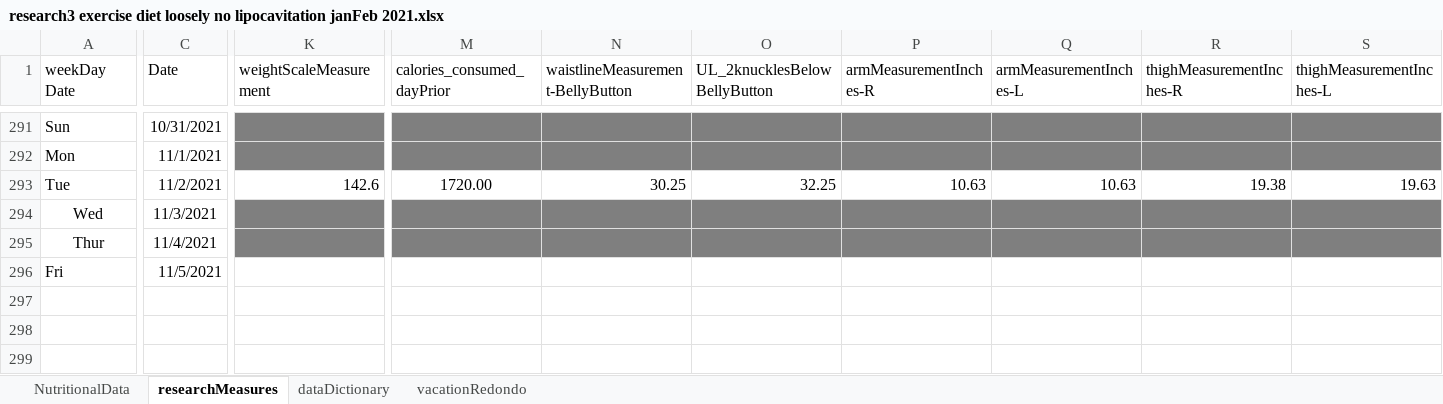
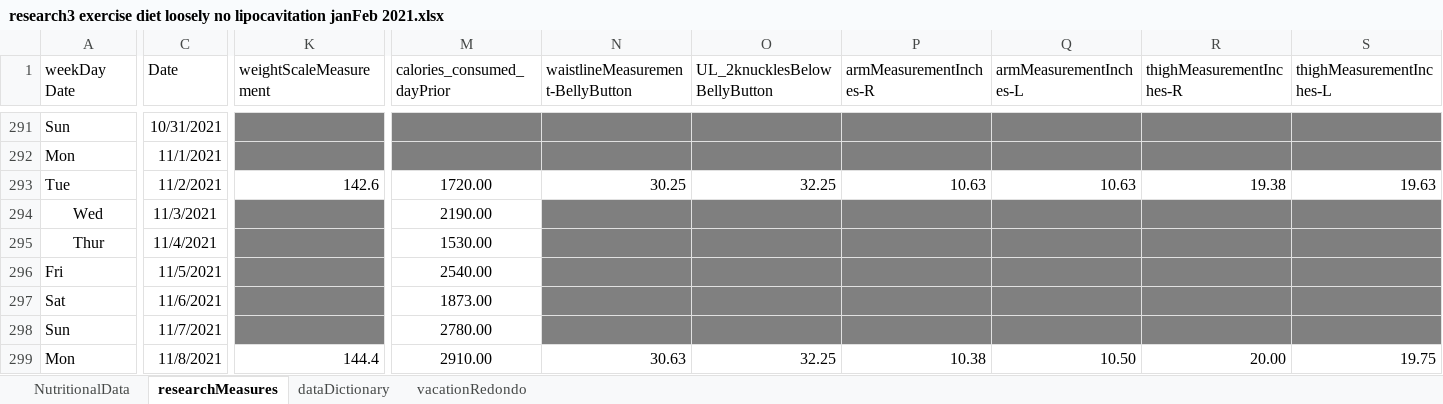
Before and after one commit to JanJanJan2018/lipocavitation-dieting-exercise-21-day-research, an Excel workbook: research3 exercise diet loosely no lipocavitation janFeb 2021.xlsx, sheet researchMeasures, drawn as a sheet; only a part is shown, gaps mark what is left out; values as stored, in another font and other column widths than the file's, no borders; 1 other sheet too large or unreadable and not compared; rows hold the shown columns only; the diff covers the shown part only; the diff names each change by its address in the sheet, - before the commit and + after, or states it on an @@ line.

Commit message:
Add files via upload

```diff
--- a/research3 exercise diet loosely no lipocavitation janFeb 2021.xlsx (sheet researchMeasures)
+++ b/research3 exercise diet loosely no lipocavitation janFeb 2021.xlsx (sheet researchMeasures)
-M294 (calories_consumed_dayPrior): (empty)
+M294 (calories_consumed_dayPrior): 2190.00
-M294:M295 fill: #7F7F7F
+M294:M295 fill: none
-M295 (calories_consumed_dayPrior): (empty)
+M295 (calories_consumed_dayPrior): 1530.00
-K296 fill: none
+K296 fill: #808080
-M296 (calories_consumed_dayPrior): (empty)
+M296 (calories_consumed_dayPrior): 2540.00
-N296:S296 fill: none
+N296:S296 fill: #808080
+row 297: Sat | 11/6/2021 |  | 1873.00
+row 298: Sun | 11/7/2021 |  | 2780.00
+row 299: Mon | 11/8/2021 | 144.4 | 2910.00 | 30.63 | 32.25 | 10.38 | 10.50 | 20.00 | 19.75
```
Also changed, not shown: cell formats elsewhere in this sheet, sheet NutritionalData.
